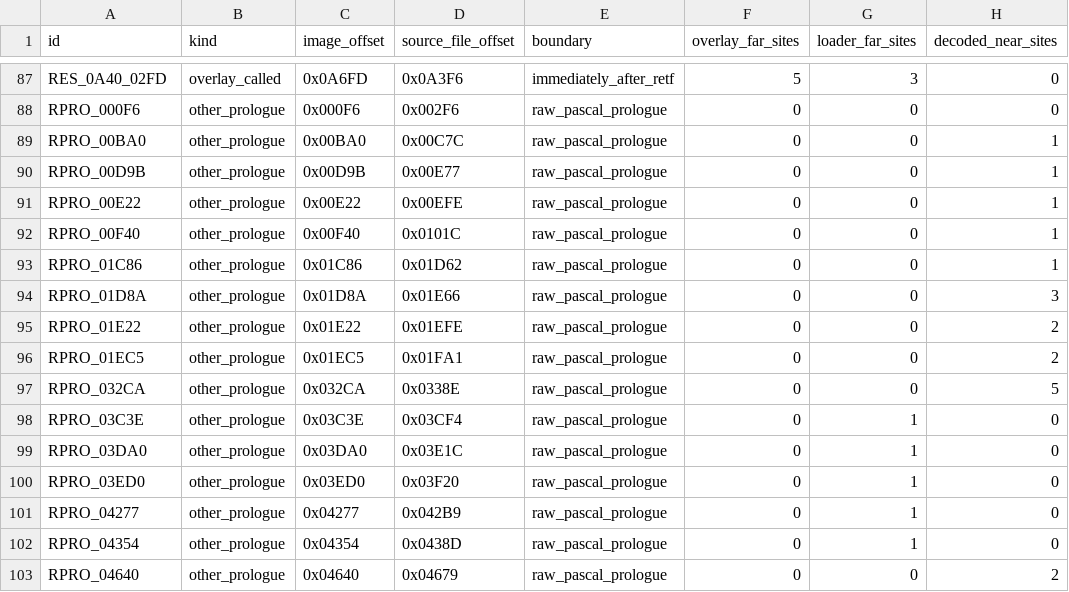
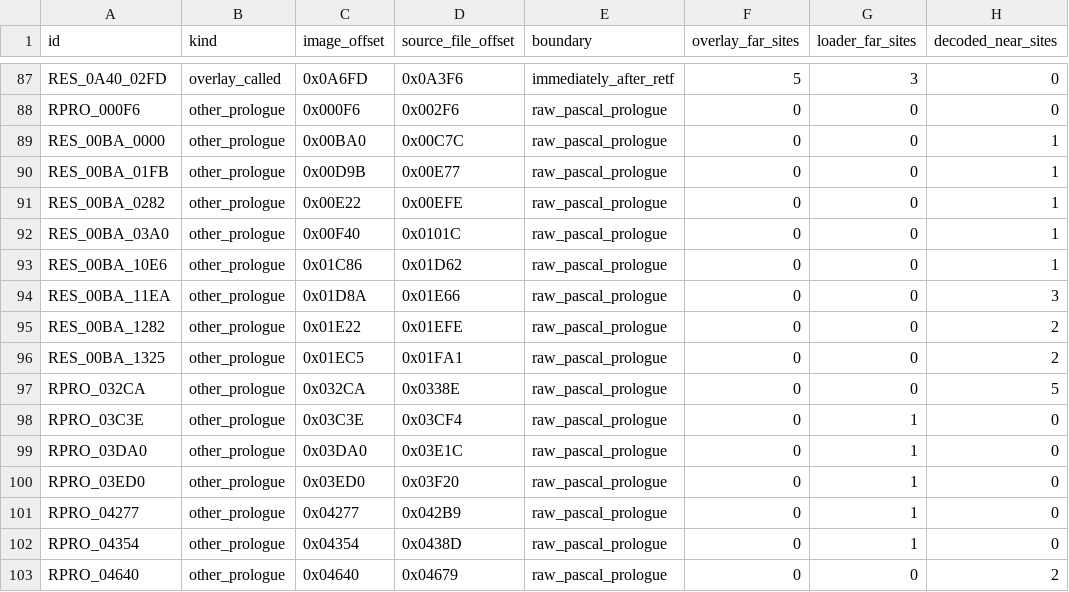
Before and after one commit to huntergdavis/poolrad-decomp, a CSV file: docs/re/resident_callable_ledger.csv, drawn as a sheet; only a part is shown, gaps mark what is left out; the diff names each change by its address in the sheet, - before the commit and + after, or states it on an @@ line.

```diff
--- a/docs/re/resident_callable_ledger.csv
+++ b/docs/re/resident_callable_ledger.csv
-A89 (id): RPRO_00BA0
+A89 (id): RES_00BA_0000
-A90 (id): RPRO_00D9B
+A90 (id): RES_00BA_01FB
-A91 (id): RPRO_00E22
+A91 (id): RES_00BA_0282
-A92 (id): RPRO_00F40
+A92 (id): RES_00BA_03A0
-A93 (id): RPRO_01C86
+A93 (id): RES_00BA_10E6
-A94 (id): RPRO_01D8A
+A94 (id): RES_00BA_11EA
-A95 (id): RPRO_01E22
+A95 (id): RES_00BA_1282
-A96 (id): RPRO_01EC5
+A96 (id): RES_00BA_1325
```
Also changed, not shown: 4 other files.
